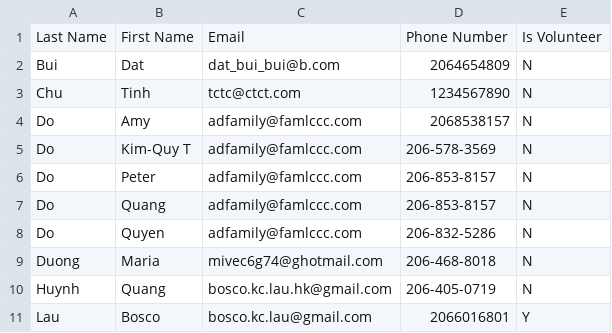
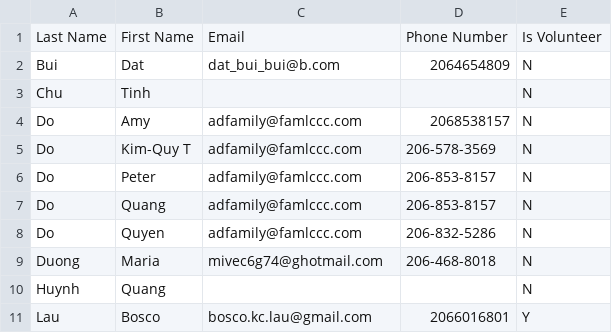
Before and after one commit to boscokclau/mass_signup, a CSV file: Test_10.csv, drawn as a sheet.

Commit message:
Gave empty email address and phone number values, respectively buyer.email and 'NA'

```diff
--- a/Test_10.csv
+++ b/Test_10.csv
@@ -2,3 +2,3 @@ Last Name,First Name,Email,Phone Number,Is Volunteer
 Bui,Dat,dat_bui_bui@b.com,2064654809,N
-Chu,Tinh,tctc@ctct.com,1234567890,N
+Chu,Tinh,,,N
 Do,Amy,adfamily@famlccc.com,2068538157,N
@@ -9,3 +9,3 @@ Do,Quyen,adfamily@famlccc.com,206-832-5286,N
 Duong,Maria,mivec6g74@ghotmail.com,206-468-8018,N
-Huynh,Quang,bosco.kc.lau.hk@gmail.com,206-405-0719,N
+Huynh,Quang,,,N
 Lau,Bosco,bosco.kc.lau@gmail.com,2066016801,Y
```
Also changed, not shown: 2 other files.
